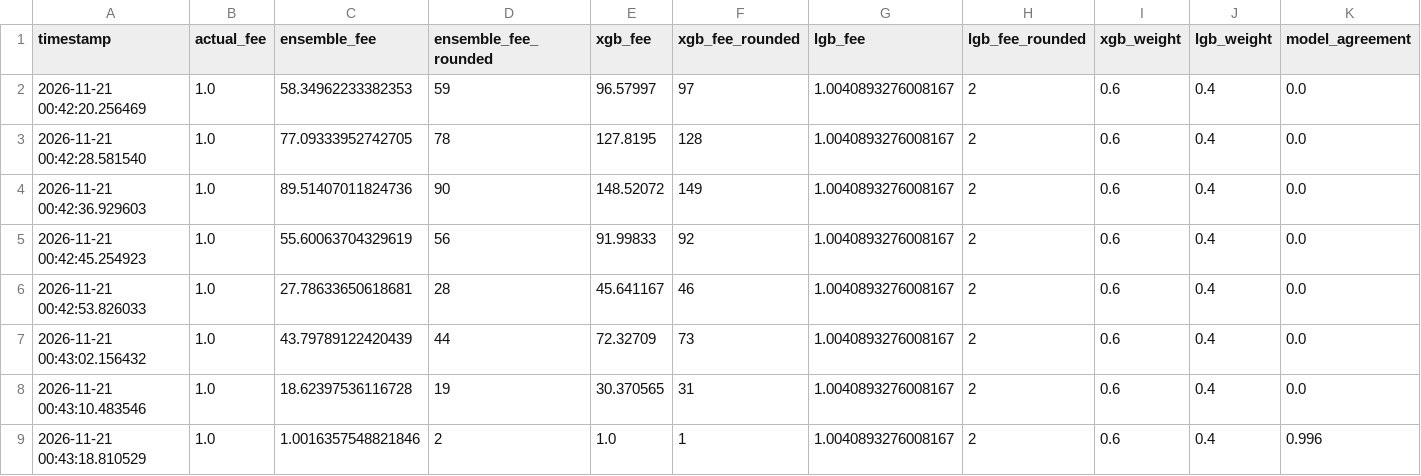
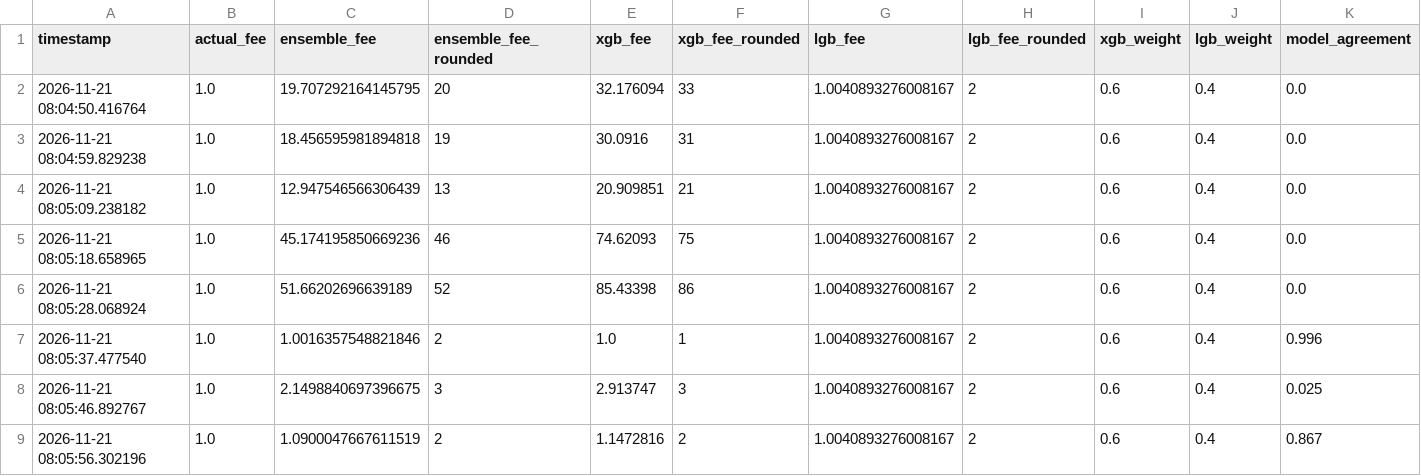
Before and after one commit to CUBOPLUS-BTC/bitcoin-mempool-fee-predictor, a CSV file: models/ensemble_predictions_3block.csv, drawn as a sheet.

```diff
--- a/models/ensemble_predictions_3block.csv
+++ b/models/ensemble_predictions_3block.csv
@@ -1,9 +1,9 @@
 timestamp,actual_fee,ensemble_fee,ensemble_fee_rounded,xgb_fee,xgb_fee_rounded,lgb_fee,lgb_fee_rounded,xgb_weight,lgb_weight,model_agreement
-2026-11-21 00:42:20.256469,1.0,58.34962233382353,59,96.57997,97,1.0040893276008167,2,0.6,0.4,0.0
-2026-11-21 00:42:28.581540,1.0,77.09333952742705,78,127.8195,128,1.0040893276008167,2,0.6,0.4,0.0
-2026-11-21 00:42:36.929603,1.0,89.51407011824736,90,148.52072,149,1.0040893276008167,2,0.6,0.4,0.0
-2026-11-21 00:42:45.254923,1.0,55.60063704329619,56,91.99833,92,1.0040893276008167,2,0.6,0.4,0.0
-2026-11-21 00:42:53.826033,1.0,27.78633650618681,28,45.641167,46,1.0040893276008167,2,0.6,0.4,0.0
-2026-11-21 00:43:02.156432,1.0,43.79789122420439,44,72.32709,73,1.0040893276008167,2,0.6,0.4,0.0
-2026-11-21 00:43:10.483546,1.0,18.62397536116728,19,30.370565,31,1.0040893276008167,2,0.6,0.4,0.0
-2026-11-21 00:43:18.810529,1.0,1.0016357548821846,2,1.0,1,1.0040893276008167,2,0.6,0.4,0.996
+2026-11-21 08:04:50.416764,1.0,19.707292164145795,20,32.176094,33,1.0040893276008167,2,0.6,0.4,0.0
+2026-11-21 08:04:59.829238,1.0,18.456595981894818,19,30.0916,31,1.0040893276008167,2,0.6,0.4,0.0
+2026-11-21 08:05:09.238182,1.0,12.947546566306439,13,20.909851,21,1.0040893276008167,2,0.6,0.4,0.0
+2026-11-21 08:05:18.658965,1.0,45.174195850669236,46,74.62093,75,1.0040893276008167,2,0.6,0.4,0.0
+2026-11-21 08:05:28.068924,1.0,51.66202696639189,52,85.43398,86,1.0040893276008167,2,0.6,0.4,0.0
+2026-11-21 08:05:37.477540,1.0,1.0016357548821846,2,1.0,1,1.0040893276008167,2,0.6,0.4,0.996
+2026-11-21 08:05:46.892767,1.0,2.1498840697396675,3,2.913747,3,1.0040893276008167,2,0.6,0.4,0.025
+2026-11-21 08:05:56.302196,1.0,1.0900047667611519,2,1.1472816,2,1.0040893276008167,2,0.6,0.4,0.867
```
Also changed, not shown: models/ensemble_predictions_1block.csv, models/ensemble_predictions_6block.csv, 16 other files.
